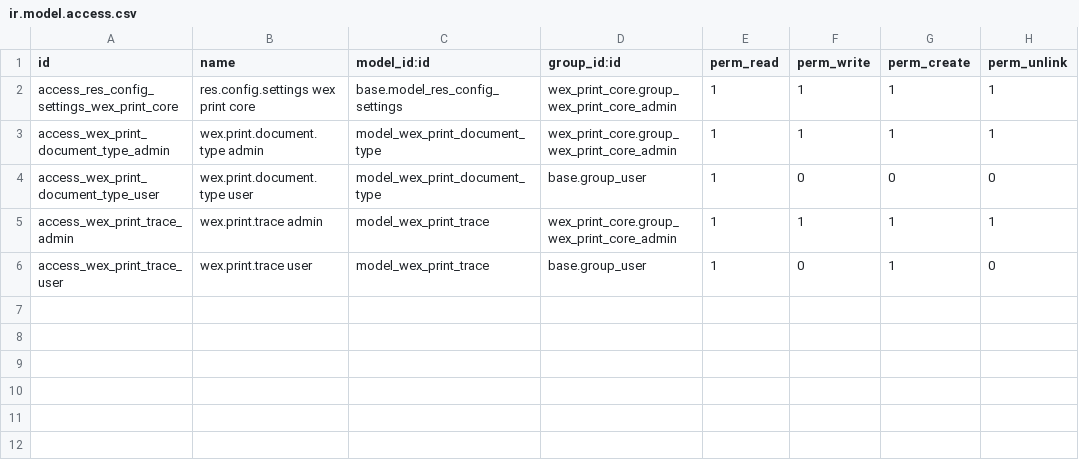
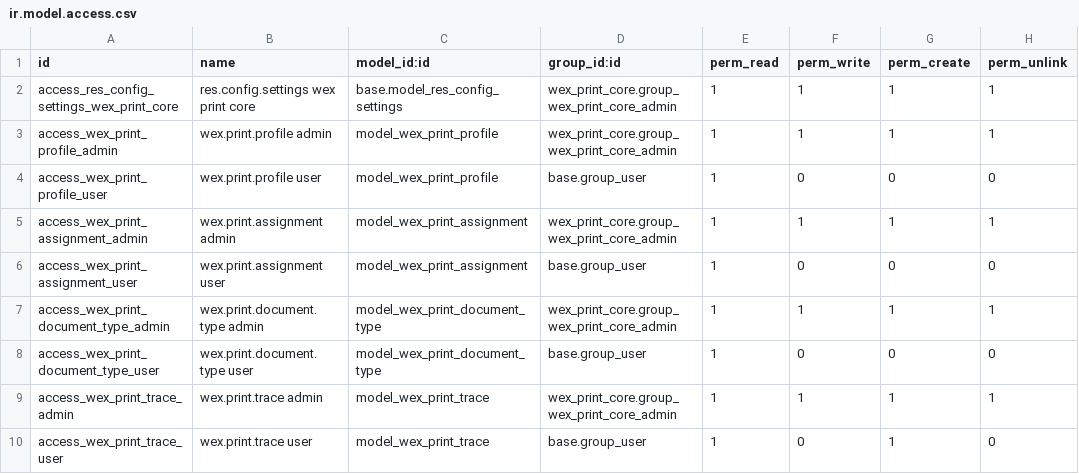
Before and after one commit to lanselor/wexplay-odoo-addons, a CSV file: wex_print_core/security/ir.model.access.csv, drawn as a sheet.

Commit message:
cambios en la interfaz de usuario de repair.order, cambios en wex_print_core añadiendo funciones legacy y shadow.Pendiente de test

```diff
--- a/wex_print_core/security/ir.model.access.csv
+++ b/wex_print_core/security/ir.model.access.csv
@@ -2,2 +2,6 @@ id,name,model_id:id,group_id:id,perm_read,perm_write,perm_create,perm_unlink
 access_res_config_settings_wex_print_core,res.config.settings wex print core,base.model_res_config_settings,wex_print_core.group_wex_print_core_admin,1,1,1,1
+access_wex_print_profile_admin,wex.print.profile admin,model_wex_print_profile,wex_print_core.group_wex_print_core_admin,1,1,1,1
+access_wex_print_profile_user,wex.print.profile user,model_wex_print_profile,base.group_user,1,0,0,0
+access_wex_print_assignment_admin,wex.print.assignment admin,model_wex_print_assignment,wex_print_core.group_wex_print_core_admin,1,1,1,1
+access_wex_print_assignment_user,wex.print.assignment user,model_wex_print_assignment,base.group_user,1,0,0,0
 access_wex_print_document_type_admin,wex.print.document.type admin,model_wex_print_document_type,wex_print_core.group_wex_print_core_admin,1,1,1,1
```
Also changed, not shown: 10 other files.
